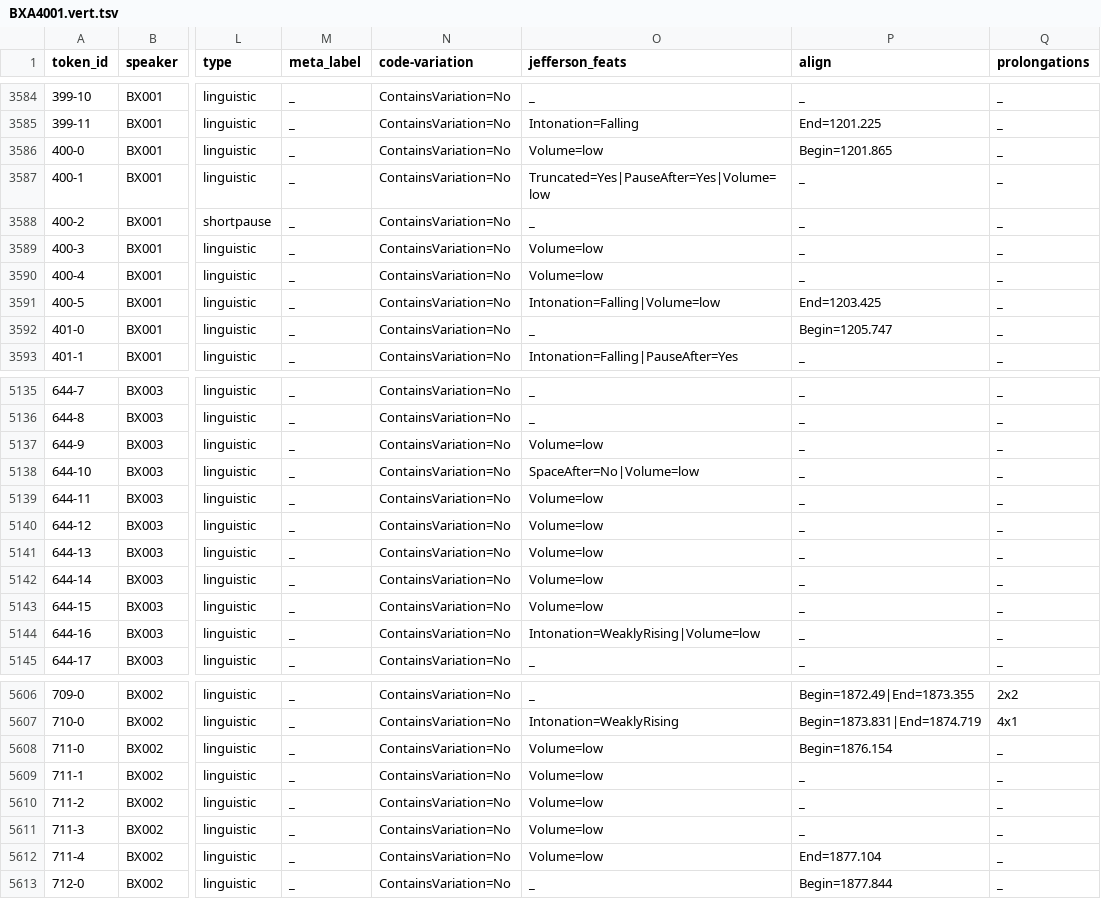
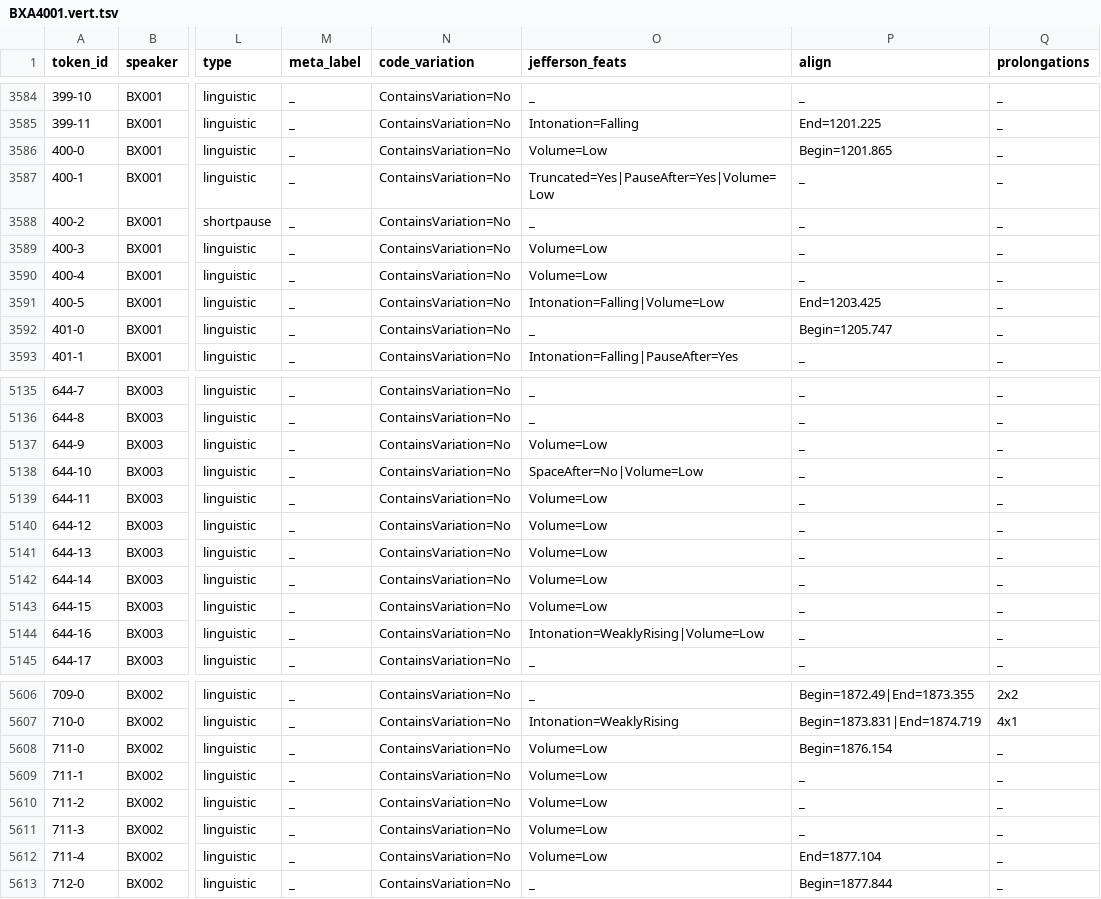
Before and after one commit to KIParla/ParlaBZ, a TSV file: tsv/BXA4001.vert.tsv, drawn as a sheet; only a part is shown, gaps mark what is left out; the diff covers the shown part only; the diff names each change by its address in the sheet, - before the commit and + after, or states it on an @@ line.

```diff
--- a/tsv/BXA4001.vert.tsv
+++ b/tsv/BXA4001.vert.tsv
-N1: code-variation
+N1: code_variation
-O3586 (jefferson_feats): Volume=low
+O3586 (jefferson_feats): Volume=Low
-O3587 (jefferson_feats): Truncated=Yes|PauseAfter=Yes|Volume=low
+O3587 (jefferson_feats): Truncated=Yes|PauseAfter=Yes|Volume=Low
-O3589:O3590 (jefferson_feats): Volume=low
+O3589:O3590 (jefferson_feats): Volume=Low
-O3591 (jefferson_feats): Intonation=Falling|Volume=low
+O3591 (jefferson_feats): Intonation=Falling|Volume=Low
-O5137 (jefferson_feats): Volume=low
+O5137 (jefferson_feats): Volume=Low
-O5138 (jefferson_feats): SpaceAfter=No|Volume=low
+O5138 (jefferson_feats): SpaceAfter=No|Volume=Low
-O5139:O5143 (jefferson_feats): Volume=low
+O5139:O5143 (jefferson_feats): Volume=Low
-O5144 (jefferson_feats): Intonation=WeaklyRising|Volume=low
+O5144 (jefferson_feats): Intonation=WeaklyRising|Volume=Low
-O5608:O5612 (jefferson_feats): Volume=low
+O5608:O5612 (jefferson_feats): Volume=Low
```
Also changed, not shown: 48 edited cells elsewhere in this file, tsv/BZA4001.vert.tsv, tsv/BZA5001.vert.tsv, 9 other files.
